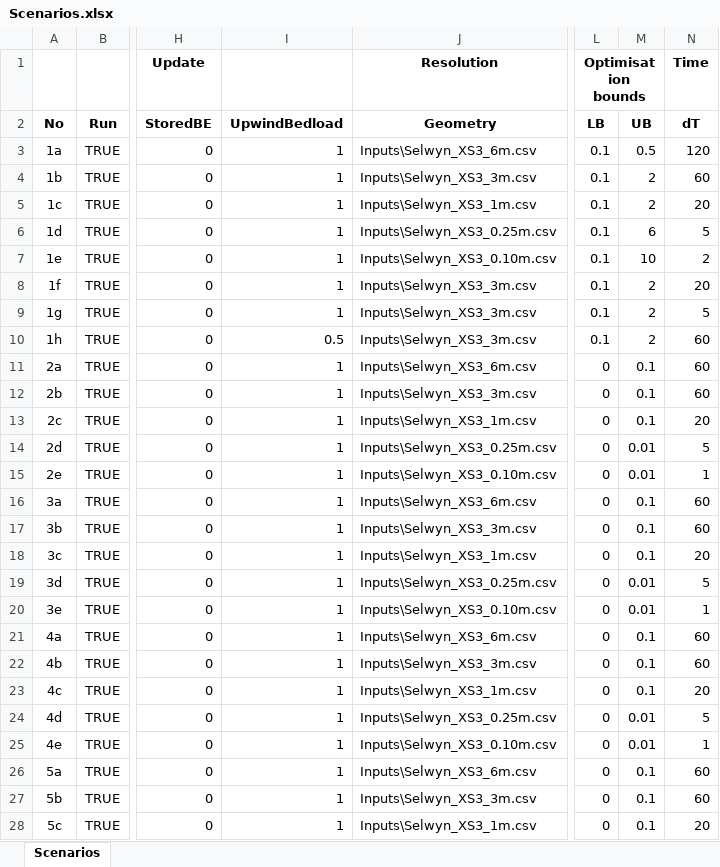
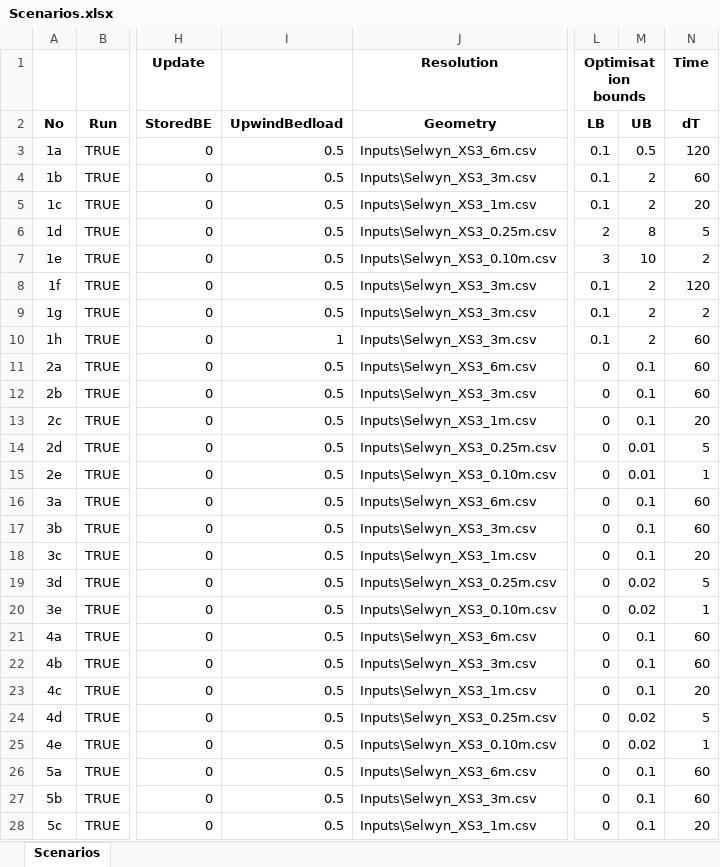
Before and after one commit to RegMeasures/XChannel, an Excel workbook: Inputs/Scenarios.xlsx, sheet Scenarios, drawn as a sheet; only a part is shown, gaps mark what is left out; values as stored, in another font and other column widths than the file's, no borders; conditional formats not drawn; the diff covers the shown part only; the diff names each change by its address in the sheet, - before the commit and + after, or states it on an @@ line.

Commit message:
Switching to central option for bedload at edges as this increases stability of high res models
git-svn-id: http://svn.niwa.co.nz/repos/SedimentProcesses/delft3d/Research/BankErosionMatlab/Trunk@208 d29393a4-73d2-11e2-8554-73eba5050919

```diff
--- a/Inputs/Scenarios.xlsx (sheet Scenarios)
+++ b/Inputs/Scenarios.xlsx (sheet Scenarios)
-I3:I9 (UpwindBedload): 1
+I3:I9 (UpwindBedload): 0.5
-L6 (LB): 0.1
+L6 (LB): 2
-M6 (UB): 6
+M6 (UB): 8
-L7 (LB): 0.1
+L7 (LB): 3
-N8 (dT): 20
+N8 (dT): 120
-N9 (dT): 5
+N9 (dT): 2
-I10 (UpwindBedload): 0.5
+I10 (UpwindBedload): 1
-I11:I28 (UpwindBedload): 1
+I11:I28 (UpwindBedload): 0.5
-M19:M20 (UB): 0.01
+M19:M20 (UB): 0.02
-M24:M25 (UB): 0.01
+M24:M25 (UB): 0.02
```
Also changed, not shown: 67 edited cells elsewhere in this sheet, 2 other files.
